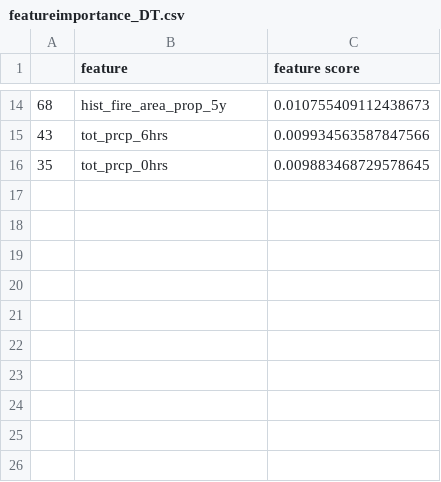
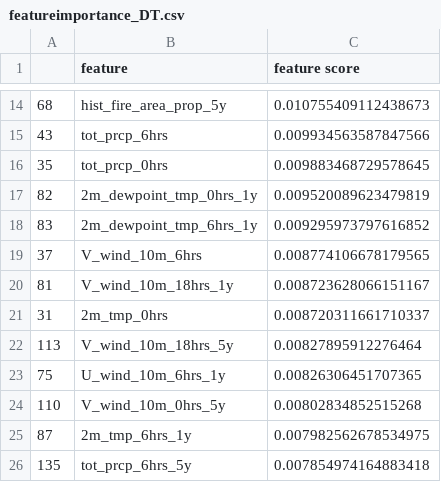
Before and after one commit to NYU-MSDS-Projects/wildfires-1001, a CSV file: data/feature_importances/featureimportance_DT.csv, drawn as a sheet; only a part is shown, gaps mark what is left out.

Commit message:
25 Top features rather than 15

```diff
--- a/data/feature_importances/featureimportance_DT.csv
+++ b/data/feature_importances/featureimportance_DT.csv
@@ -16 +16,11 @@
 35,tot_prcp_0hrs,0.009883468729578645
+82,2m_dewpoint_tmp_0hrs_1y,0.009520089623479819
+83,2m_dewpoint_tmp_6hrs_1y,0.009295973797616852
+37,V_wind_10m_6hrs,0.008774106678179565
+81,V_wind_10m_18hrs_1y,0.008723628066151167
+31,2m_tmp_0hrs,0.008720311661710337
+113,V_wind_10m_18hrs_5y,0.00827895912276464
+75,U_wind_10m_6hrs_1y,0.00826306451707365
+110,V_wind_10m_0hrs_5y,0.00802834852515268
+87,2m_tmp_6hrs_1y,0.007982562678534975
+135,tot_prcp_6hrs_5y,0.007854974164883418
```
